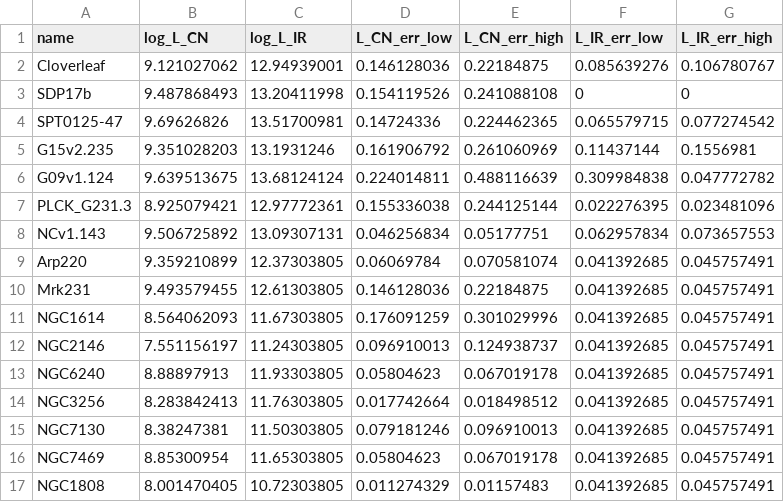
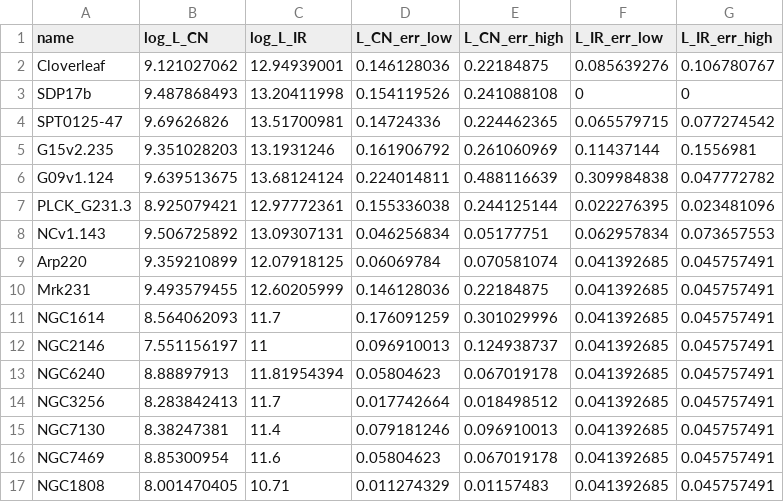
Before and after one commit to 000RF/2025-summer, a CSV file: L'CN-L_IR/L'_CN-L_IR.csv, drawn as a sheet.

Commit message:
The right value for L_IR

```diff
--- a/L'CN-L_IR/L'_CN-L_IR.csv
+++ b/L'CN-L_IR/L'_CN-L_IR.csv
@@ -8,10 +8,10 @@ PLCK_G231.3,8.925079421,12.97772361,0.155336038,0.244125144,0.022276395,0.023481
 NCv1.143,9.506725892,13.09307131,0.046256834,0.05177751,0.062957834,0.073657553
-Arp220,9.359210899,12.37303805,0.06069784,0.070581074,0.041392685,0.045757491
-Mrk231,9.493579455,12.61303805,0.146128036,0.22184875,0.041392685,0.045757491
-NGC1614,8.564062093,11.67303805,0.176091259,0.301029996,0.041392685,0.045757491
-NGC2146,7.551156197,11.24303805,0.096910013,0.124938737,0.041392685,0.045757491
-NGC6240,8.88897913,11.93303805,0.05804623,0.067019178,0.041392685,0.045757491
-NGC3256,8.283842413,11.76303805,0.017742664,0.018498512,0.041392685,0.045757491
-NGC7130,8.38247381,11.50303805,0.079181246,0.096910013,0.041392685,0.045757491
-NGC7469,8.85300954,11.65303805,0.05804623,0.067019178,0.041392685,0.045757491
-NGC1808,8.001470405,10.72303805,0.011274329,0.01157483,0.041392685,0.045757491
+Arp220,9.359210899,12.07918125,0.06069784,0.070581074,0.041392685,0.045757491
+Mrk231,9.493579455,12.60205999,0.146128036,0.22184875,0.041392685,0.045757491
+NGC1614,8.564062093,11.7,0.176091259,0.301029996,0.041392685,0.045757491
+NGC2146,7.551156197,11,0.096910013,0.124938737,0.041392685,0.045757491
+NGC6240,8.88897913,11.81954394,0.05804623,0.067019178,0.041392685,0.045757491
+NGC3256,8.283842413,11.7,0.017742664,0.018498512,0.041392685,0.045757491
+NGC7130,8.38247381,11.4,0.079181246,0.096910013,0.041392685,0.045757491
+NGC7469,8.85300954,11.6,0.05804623,0.067019178,0.041392685,0.045757491
+NGC1808,8.001470405,10.71,0.011274329,0.01157483,0.041392685,0.045757491
```
Also changed, not shown: L'CN-L_IR/LCN-LIR_test.csv.
